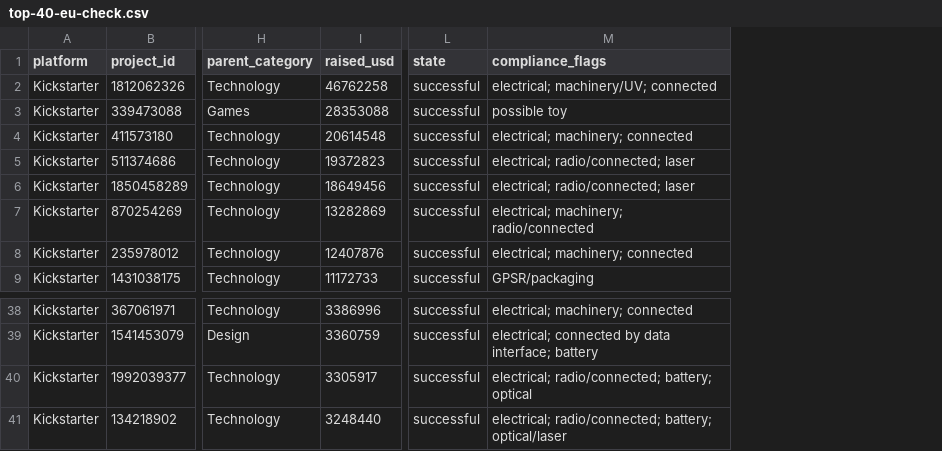
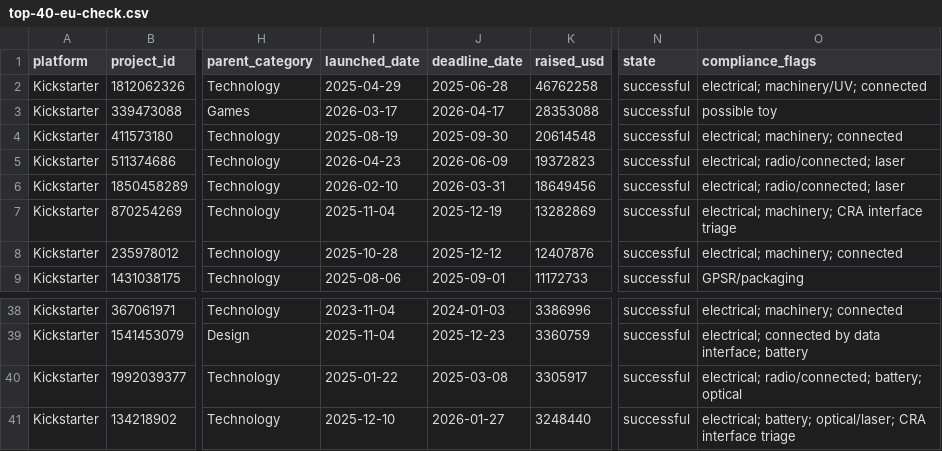
Before and after one commit to AnthonyKot/book19, a CSV file: drafts/reviews/top-40-eu-check.csv, drawn as a sheet; only a part is shown, gaps mark what is left out; addresses are those after the commit; the diff names each change by its address in the sheet, - before the commit and + after, or states it on an @@ line.

```diff
--- a/drafts/reviews/top-40-eu-check.csv
+++ b/drafts/reviews/top-40-eu-check.csv
+column I (launched_date), rows 2-9: 2025-04-29 | 2026-03-17 | 2025-08-19 | 2026-04-23 | 2026-02-10 | 2025-11-04 | 2025-10-28 | 2025-08-06; rows 38-41: 2023-11-04 | 2025-11-04 | 2025-01-22 | 2025-12-10
+column J (deadline_date), rows 2-9: 2025-06-28 | 2026-04-17 | 2025-09-30 | 2026-06-09 | 2026-03-31 | 2025-12-19 | 2025-12-12 | 2025-09-01; rows 38-41: 2024-01-03 | 2025-12-23 | 2025-03-08 | 2026-01-27
-O7 (compliance_flags): electrical; machinery; radio/connected
+O7 (compliance_flags): electrical; machinery; CRA interface triage
-O41 (compliance_flags): electrical; radio/connected; battery; optical/laser
+O41 (compliance_flags): electrical; battery; optical/laser; CRA interface triage
```
Also changed, not shown: resources/data/eu-seller-checks.csv, 5 other files.
